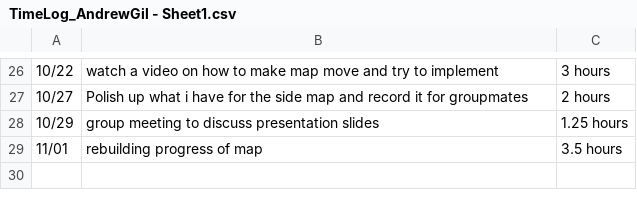
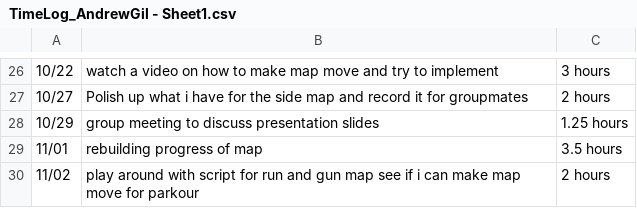
Before and after one commit to Kazuto1120/chocohippo, a CSV file: TimeLog_AndrewGil - Sheet1.csv, drawn as a sheet; only a part is shown, gaps mark what is left out; the diff names each change by its address in the sheet, - before the commit and + after, or states it on an @@ line.

Commit message:
Update TimeLog_AndrewGil - Sheet1.csv

```diff
--- a/TimeLog_AndrewGil - Sheet1.csv
+++ b/TimeLog_AndrewGil - Sheet1.csv
+row 30: 11/02 | play around with script for run and gun map see if i can make map move for parkour | 2 hours
```
